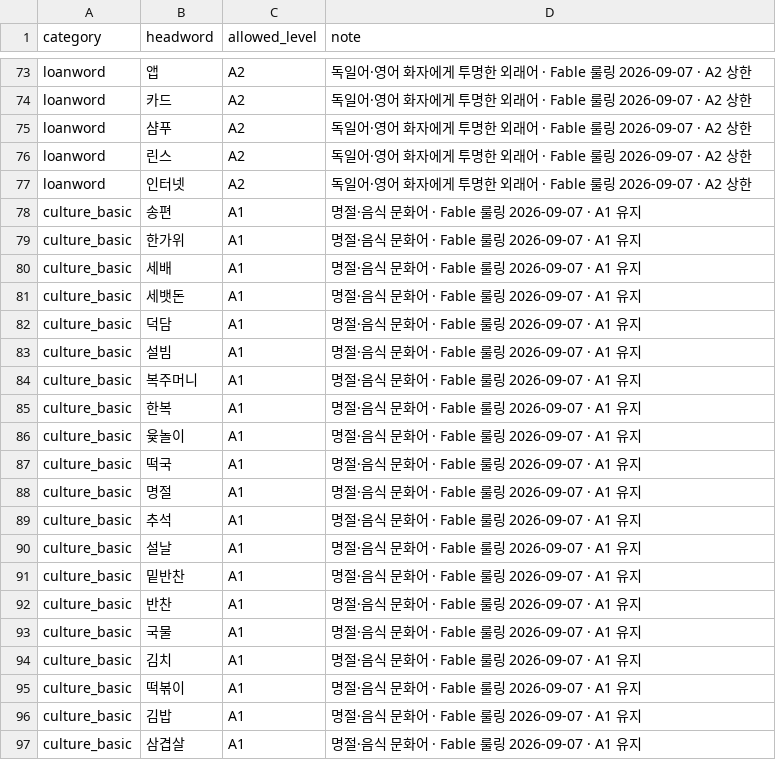
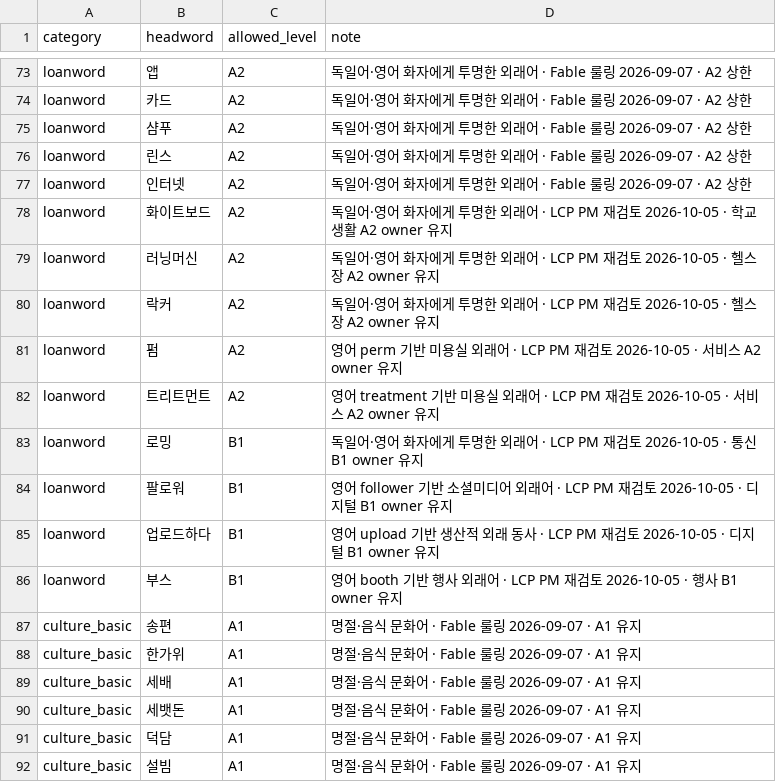
Before and after one commit to Sujin-Arin-DataWorld/ko_lernen_app, a CSV file: tools/content_factory/lexicon/level_exceptions.csv, drawn as a sheet; only a part is shown, gaps mark what is left out; the shorter side is filled out with more unchanged rows; the diff names each change by its address in the sheet, - before the commit and + after, or states it on an @@ line.

```diff
--- a/tools/content_factory/lexicon/level_exceptions.csv
+++ b/tools/content_factory/lexicon/level_exceptions.csv
+row 78: loanword | 화이트보드 | A2 | 독일어·영어 화자에게 투명한 외래어 · LCP PM 재검토 2026-10-05 · 학교생활 A2 owner 유지
+row 79: loanword | 러닝머신 | A2 | 독일어·영어 화자에게 투명한 외래어 · LCP PM 재검토 2026-10-05 · 헬스장 A2 owner 유지
+row 80: loanword | 락커 | A2 | 독일어·영어 화자에게 투명한 외래어 · LCP PM 재검토 2026-10-05 · 헬스장 A2 owner 유지
+row 81: loanword | 펌 | A2 | 영어 perm 기반 미용실 외래어 · LCP PM 재검토 2026-10-05 · 서비스 A2 owner 유지
+row 82: loanword | 트리트먼트 | A2 | 영어 treatment 기반 미용실 외래어 · LCP PM 재검토 2026-10-05 · 서비스 A2 owner 유지
+row 83: loanword | 로밍 | B1 | 독일어·영어 화자에게 투명한 외래어 · LCP PM 재검토 2026-10-05 · 통신 B1 owner 유지
+row 84: loanword | 팔로워 | B1 | 영어 follower 기반 소셜미디어 외래어 · LCP PM 재검토 2026-10-05 · 디지털 B1 owner 유지
+row 85: loanword | 업로드하다 | B1 | 영어 upload 기반 생산적 외래 동사 · LCP PM 재검토 2026-10-05 · 디지털 B1 owner 유지
+row 86: loanword | 부스 | B1 | 영어 booth 기반 행사 외래어 · LCP PM 재검토 2026-10-05 · 행사 B1 owner 유지
```
Also changed, not shown: tool/content_level_suspects.csv, 4 other files.
